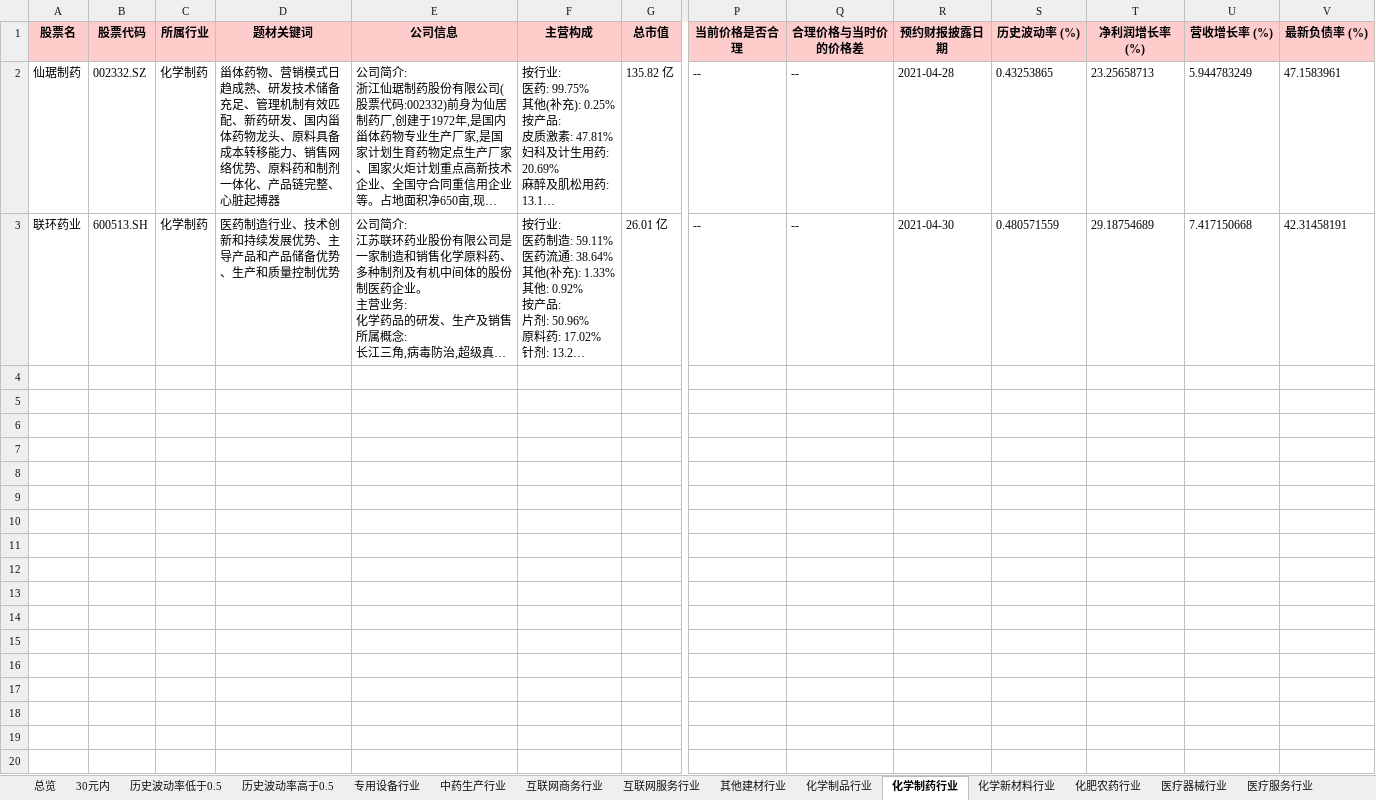
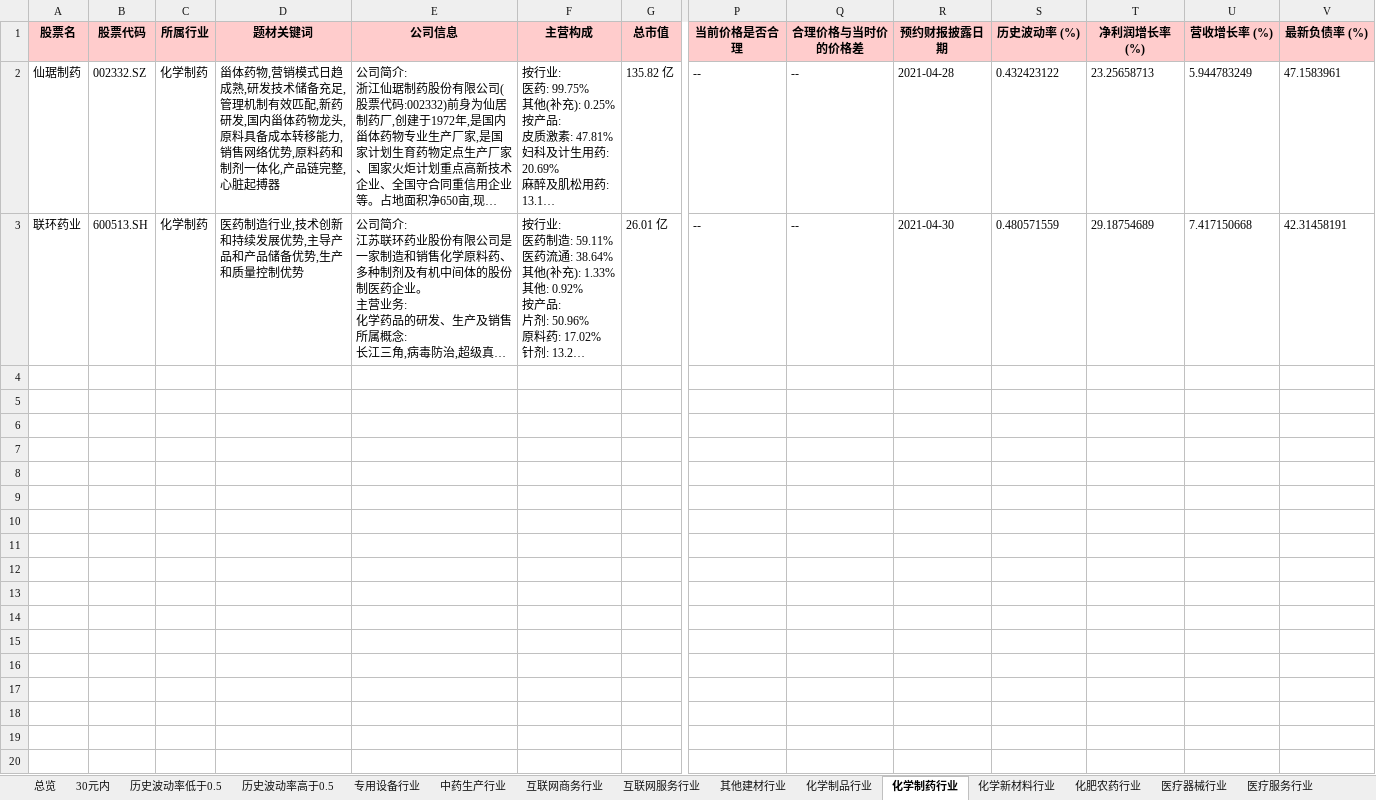
Before and after one commit to axiaoxin-com/investool, an Excel workbook: docs/x-stock.20210425.xlsx, sheet 化学制药行业, drawn as a sheet; only a part is shown, gaps mark what is left out; long unchanged cells end in …; values as stored, in another font and other column widths than the file's, no borders; rows hold the shown columns only; the diff covers the shown part only; the diff names each change by its address in the sheet, - before the commit and + after, or states it on an @@ line.

```diff
--- a/docs/x-stock.20210425.xlsx (sheet 化学制药行业)
+++ b/docs/x-stock.20210425.xlsx (sheet 化学制药行业)
-D2 (题材关键词): 甾体药物、营销模式日趋成熟、研发技术储备充足、管理机制有效匹配、新药研发、国内甾体药物龙头、原料具备成本转移能力、销售网络优势、原料药和制剂一体化、产品链完整、心脏起搏…
+D2 (题材关键词): 甾体药物,营销模式日趋成熟,研发技术储备充足,管理机制有效匹配,新药研发,国内甾体药物龙头,原料具备成本转移能力,销售网络优势,原料药和制剂一体化,产品链完整,心脏起搏…
-S2 (历史波动率 (%)): 0.43253865
+S2 (历史波动率 (%)): 0.432423122
-D3 (题材关键词): 医药制造行业、技术创新和持续发展优势、主导产品和产品储备优势、生产和质量控制优势
+D3 (题材关键词): 医药制造行业,技术创新和持续发展优势,主导产品和产品储备优势,生产和质量控制优势
+row 4: (empty)
+row 5: (empty)
+row 6: (empty)
+row 7: (empty)
+row 8: (empty)
+row 9: (empty)
+row 10: (empty)
+row 11: (empty)
+row 12: (empty)
+row 13: (empty)
+row 14: (empty)
+row 15: (empty)
+row 16: (empty)
+row 17: (empty)
+row 18: (empty)
+row 19: (empty)
+row 20: (empty)
```
Also changed, not shown: 99 added rows elsewhere in this sheet, sheet 30元内, sheet 历史波动率低于0.5, sheet 总览, sheet 通用设备行业, sheet 历史波动率高于0.5, sheet 输变电设备行业, 47 more sheets, other sheet tabs, 14 other files.
